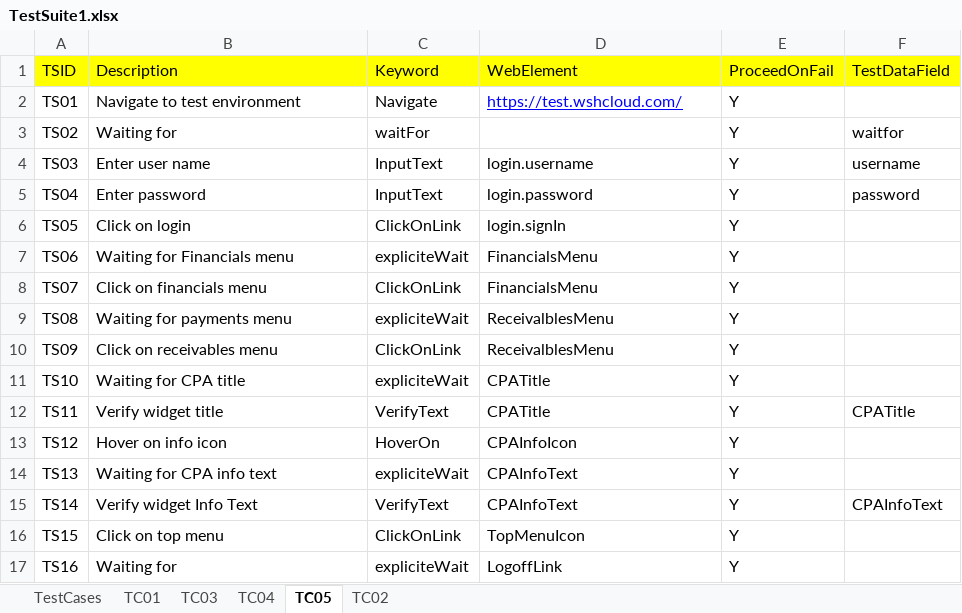
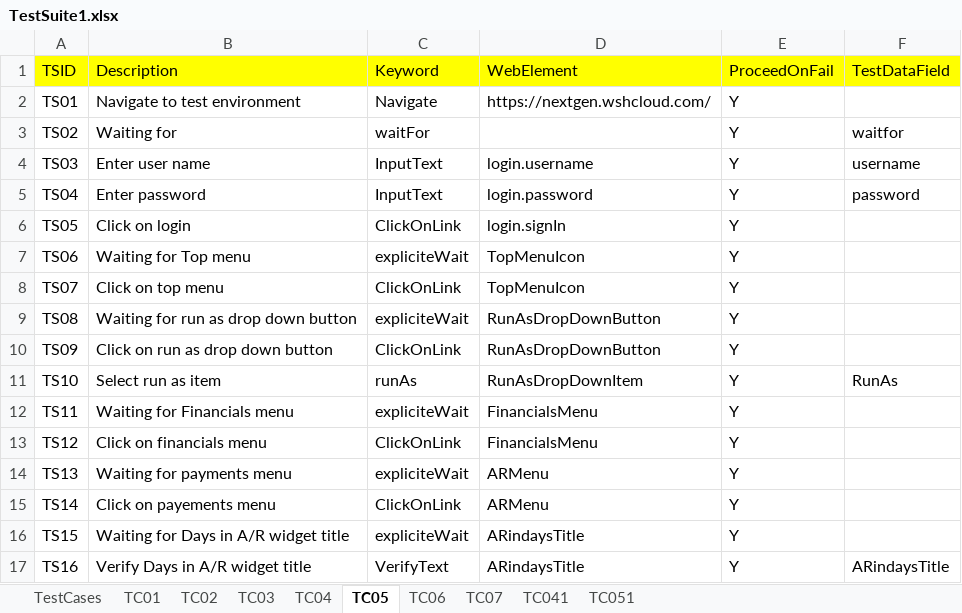
Before and after one commit to pandu8402/wshKeywordDriven, an Excel workbook: Customers/NextGen/TestSuite1.xlsx, sheet TC05, drawn as a sheet; only a part is shown; values as stored, in another font and other column widths than the file's, no borders; the diff covers the shown part only; the diff names each change by its address in the sheet, - before the commit and + after, or states it on an @@ line.

```diff
--- a/Customers/NextGen/TestSuite1.xlsx (sheet TC05)
+++ b/Customers/NextGen/TestSuite1.xlsx (sheet TC05)
+sheet tab: TC06
+sheet tab: TC07
+sheet tab: TC041
+sheet tab: TC051
@@ sheet tab order changed: TestCases | TC01 | TC02 | TC03 | TC04 | TC05 | TC06 | TC07 | TC041 | TC051 @@
-D2 (WebElement): https://test.wshcloud.com/
+D2 (WebElement): https://nextgen.wshcloud.com/
@@ D2 underline: on → off, text colour: #0000FF → black @@
-B7 (Description): Waiting for Financials menu
+B7 (Description): Waiting for Top menu
-D7:D8 (WebElement): FinancialsMenu
+D7:D8 (WebElement): TopMenuIcon
-B8 (Description): Click on financials menu
+B8 (Description): Click on top menu
-B9 (Description): Waiting for payments menu
+B9 (Description): Waiting for run as drop down button
-D9:D10 (WebElement): ReceivalblesMenu
+D9:D10 (WebElement): RunAsDropDownButton
-B10 (Description): Click on receivables menu
+B10 (Description): Click on run as drop down button
-B11 (Description): Waiting for CPA title
+B11 (Description): Select run as item
-C11 (Keyword): expliciteWait
+C11 (Keyword): runAs
-D11 (WebElement): CPATitle
+D11 (WebElement): RunAsDropDownItem
-F11 (TestDataField): (empty)
+F11 (TestDataField): RunAs
-B12 (Description): Verify widget title
+B12 (Description): Waiting for Financials menu
-C12 (Keyword): VerifyText
+C12 (Keyword): expliciteWait
-D12 (WebElement): CPATitle
+D12 (WebElement): FinancialsMenu
-F12 (TestDataField): CPATitle
+F12 (TestDataField): (empty)
-B13 (Description): Hover on info icon
+B13 (Description): Click on financials menu
-C13 (Keyword): HoverOn
+C13 (Keyword): ClickOnLink
-D13 (WebElement): CPAInfoIcon
+D13 (WebElement): FinancialsMenu
-B14 (Description): Waiting for CPA info text
+B14 (Description): Waiting for payments menu
-D14:D15 (WebElement): CPAInfoText
+D14:D15 (WebElement): ARMenu
-B15 (Description): Verify widget Info Text
+B15 (Description): Click on payements menu
-C15 (Keyword): VerifyText
+C15 (Keyword): ClickOnLink
-F15 (TestDataField): CPAInfoText
+F15 (TestDataField): (empty)
-B16 (Description): Click on top menu
+B16 (Description): Waiting for Days in A/R widget title
-C16 (Keyword): ClickOnLink
+C16 (Keyword): expliciteWait
-D16 (WebElement): TopMenuIcon
+D16 (WebElement): ARindaysTitle
-B17 (Description): Waiting for
+B17 (Description): Verify Days in A/R widget title
-C17 (Keyword): expliciteWait
+C17 (Keyword): VerifyText
-D17 (WebElement): LogoffLink
+D17 (WebElement): ARindaysTitle
-F17 (TestDataField): (empty)
+F17 (TestDataField): ARindaysTitle
```
Also changed, not shown: 23 added rows and 3 edited cells elsewhere in this sheet, sheet TC04, sheet TC02, sheet TC03, sheet TestCases, Customers/NextGen/TestSuite1Data.xlsx, 37 other files.
